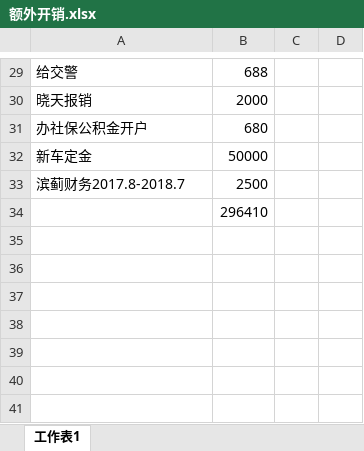
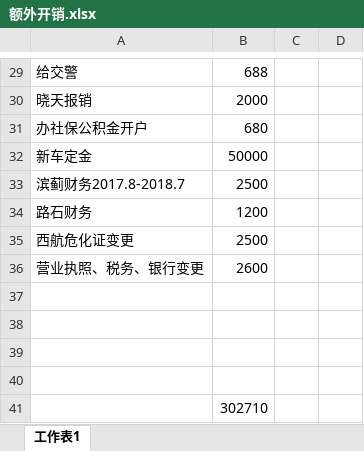
Before and after one commit to roadstoneydd/ydd, an Excel workbook: 财务/额外开销.xlsx, sheet 工作表1, drawn as a sheet; only a part is shown, gaps mark what is left out; values as stored, in another font and other column widths than the file's, no borders; addresses are those after the commit; the diff names each change by its address in the sheet, - before the commit and + after, or states it on an @@ line.

```diff
--- a/财务/额外开销.xlsx (sheet 工作表1)
+++ b/财务/额外开销.xlsx (sheet 工作表1)
+row 34: 路石财务 | 1200
+row 35: 西航危化证变更 | 2500
+row 36: 营业执照、税务、银行变更 | 2600
+row 37: (empty)
+row 38: (empty)
+row 39: (empty)
+row 40: (empty)
-B41: 296410
+B41: 302710
```
Also changed, not shown: 财务/流水.xlsx, 财务/财务对账表.xlsx.
